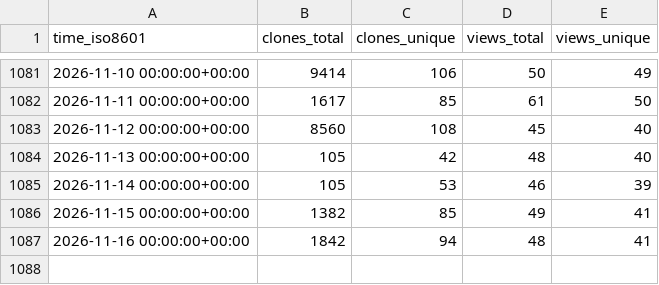
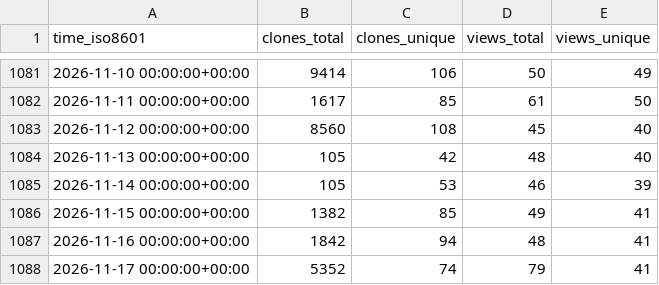
Before and after one commit to keptn/lifecycle-toolkit, a CSV file: keptn/lifecycle-toolkit/ghrs-data/views_clones_aggregate.csv, drawn as a sheet; only a part is shown, gaps mark what is left out.

```diff
--- a/keptn/lifecycle-toolkit/ghrs-data/views_clones_aggregate.csv
+++ b/keptn/lifecycle-toolkit/ghrs-data/views_clones_aggregate.csv
@@ -1087 +1087,2 @@ time_iso8601,clones_total,clones_unique,views_total,views_unique
 2026-11-16 00:00:00+00:00,1842,94,48,41
+2026-11-17 00:00:00+00:00,5352,74,79,41
```
Also changed, not shown: 1 other file.
